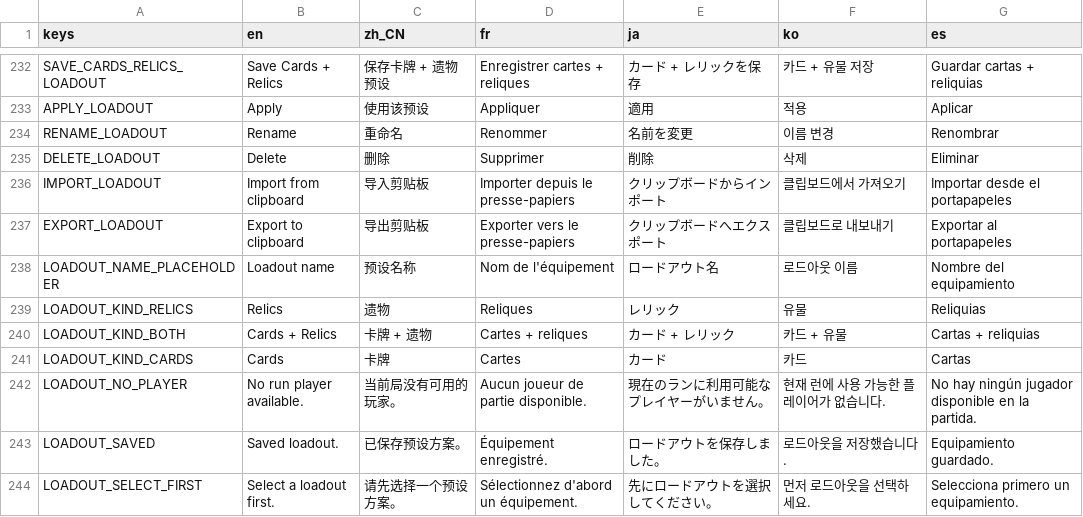
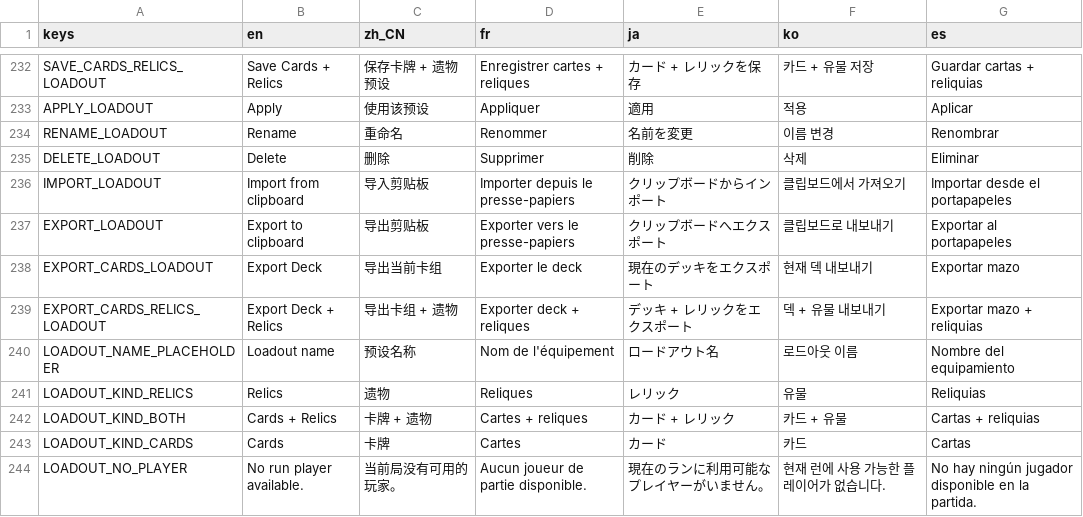
Before and after one commit to qw2341/Loadout-Mod-2, a CSV file: Loadout/localization/uitext.csv, drawn as a sheet; only a part is shown, gaps mark what is left out; the shorter side is filled out with more unchanged rows; the diff names each change by its address in the sheet, - before the commit and + after, or states it on an @@ line.

Commit message:
Now export to clipboard will directly export the current deck and or relics

```diff
--- a/Loadout/localization/uitext.csv
+++ b/Loadout/localization/uitext.csv
+row 238: EXPORT_CARDS_LOADOUT | Export Deck | 导出当前卡组 | Exporter le deck | 現在のデッキをエクスポート | 현재 덱 내보내기 | Exportar mazo
+row 239: EXPORT_CARDS_RELICS_LOADOUT | Export Deck + Relics | 导出卡组 + 遗物 | Exporter deck + reliques | デッキ + レリックをエクスポート | 덱 + 유물 내보내기 | Exportar mazo + reliquias
```
Also changed, not shown: 7 other files.
